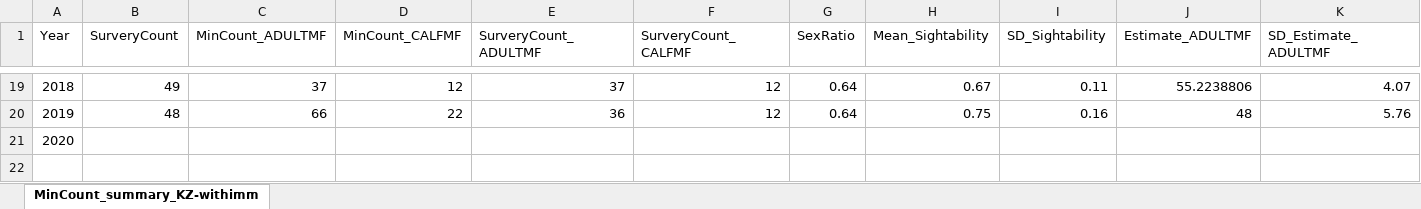
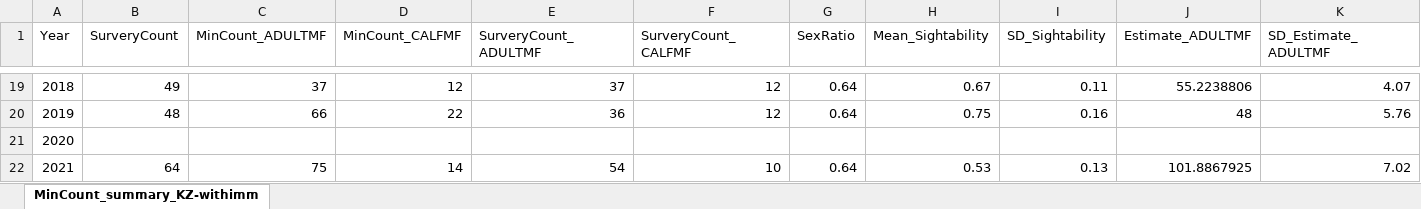
Before and after one commit to ctlamb/KZ_QT_IPM, an Excel workbook: data/QT/Count_summary_QT.xlsx, sheet MinCount_summary_KZ-withimm, drawn as a sheet; only a part is shown, gaps mark what is left out; values as stored, in another font and other column widths than the file's, no borders; rows hold the shown columns only; the diff names each change by its address in the sheet, - before the commit and + after, or states it on an @@ line.

```diff
--- a/data/QT/Count_summary_QT.xlsx (sheet MinCount_summary_KZ-withimm)
+++ b/data/QT/Count_summary_QT.xlsx (sheet MinCount_summary_KZ-withimm)
+row 22: 2021 | 64 | 75 | 14 | 54 | 10 | 0.64 | 0.53 | 0.13 | 101.8867925 | 7.02
```
Also changed, not shown: data/KZ/Count_summary_KZ.xlsx, 41 other files.
